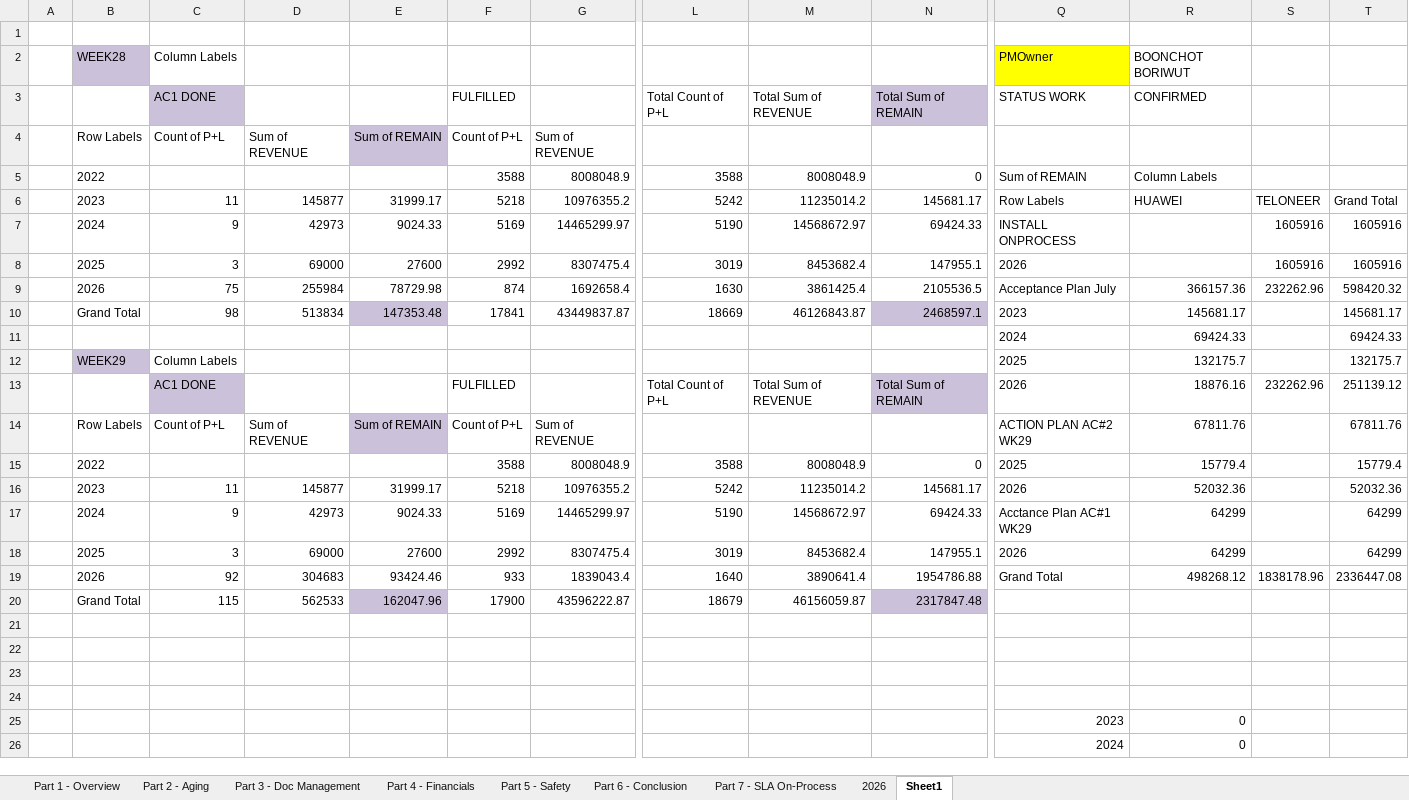
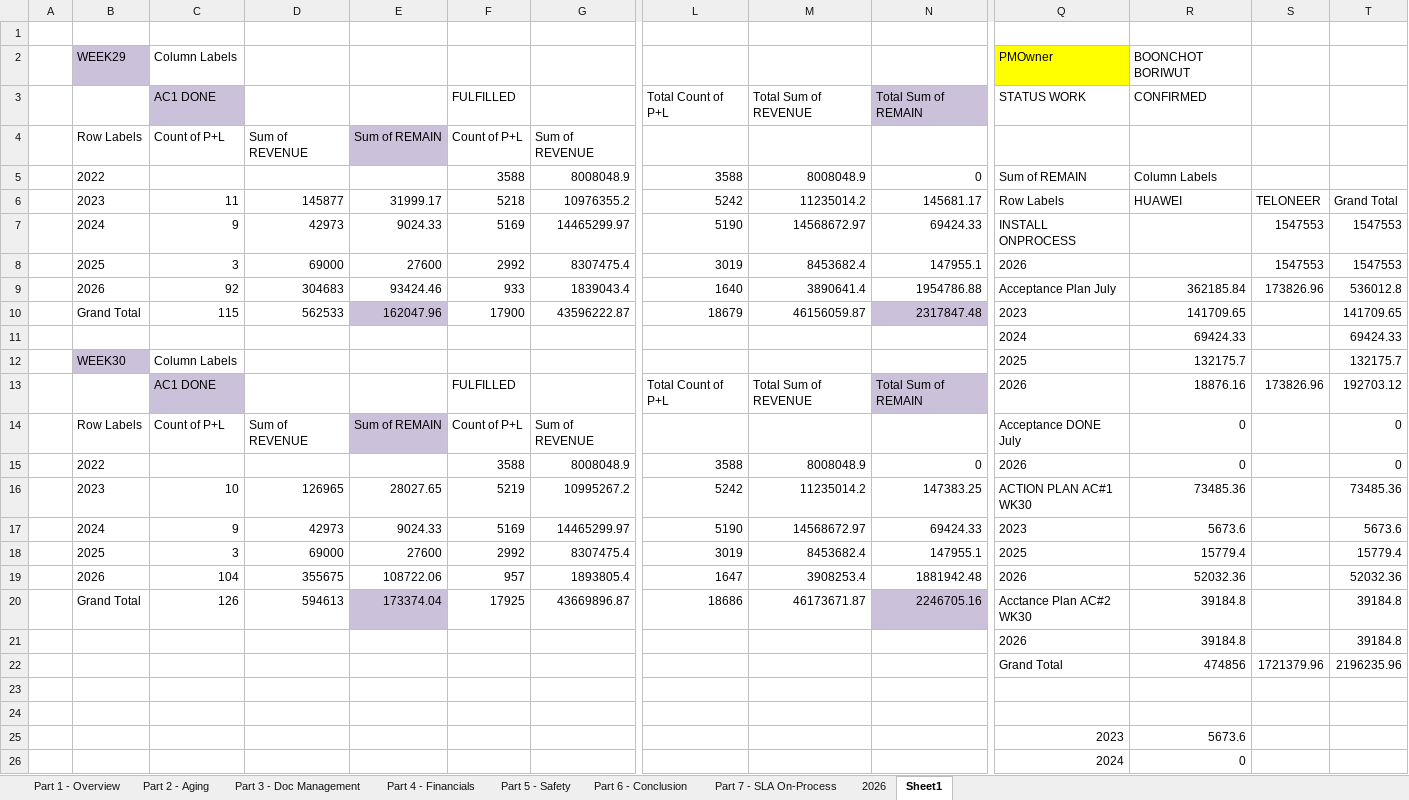
Before and after one commit to boonchotbor-design/0-Dashboard, an Excel workbook: Dashboard_Template_30_Slides_Final.xlsx, sheet Sheet1, drawn as a sheet; only a part is shown, gaps mark what is left out; the shorter side is filled out with more unchanged rows; values as stored, in another font and other column widths than the file's, no borders; removed rows and columns are numbered as before the commit, all else as after; rows hold the shown columns only; the diff covers the shown part only; the diff names each change by its address in the sheet, - before the commit and + after, or states it on an @@ line.

```diff
--- a/Dashboard_Template_30_Slides_Final.xlsx (sheet Sheet1)
+++ b/Dashboard_Template_30_Slides_Final.xlsx (sheet Sheet1)
-B2: WEEK28
+B2: WEEK29
-S7:S8: 1605916
+S7:S8: 1547553
-T7:T8: 1605916
+T7:T8: 1547553
-row 9:  | 2026 | 75 | 255984 | 78729.98 | 874 | 1692658.4 | 1630 | 3861425.4 | 2105536.5 | Acceptance Plan July | 366157.36 | 232262.96 | 598420.32
-row 10:  | Grand Total | 98 | 513834 | 147353.48 | 17841 | 43449837.87 | 18669 | 46126843.87 | 2468597.1 | 2023 | 145681.17 |  | 145681.17
+row 9:  | 2026 | 92 | 304683 | 93424.46 | 933 | 1839043.4 | 1640 | 3890641.4 | 1954786.88 | Acceptance Plan July | 362185.84 | 173826.96 | 536012.8
+row 10:  | Grand Total | 115 | 562533 | 162047.96 | 17900 | 43596222.87 | 18679 | 46156059.87 | 2317847.48 | 2023 | 141709.65 |  | 141709.65
-B12: WEEK29
+B12: WEEK30
-S13: 232262.96
+S13: 173826.96
-T13: 251139.12
+T13: 192703.12
-Q14: ACTION PLAN AC#2 WK29
+Q14: Acceptance DONE July
-R14: 67811.76
+R14: 0
-T14: 67811.76
+T14: 0
-Q15: 2025
+Q15: 2026
-R15: 15779.4
+R15: 0
-T15: 15779.4
+T15: 0
-row 16:  | 2023 | 11 | 145877 | 31999.17 | 5218 | 10976355.2 | 5242 | 11235014.2 | 145681.17 | 2026 | 52032.36 |  | 52032.36
+row 16:  | 2023 | 10 | 126965 | 28027.65 | 5219 | 10995267.2 | 5242 | 11235014.2 | 147383.25 | ACTION PLAN AC#1 WK30 | 73485.36 |  | 73485.36
-Q17: Acctance Plan AC#1 WK29
+Q17: 2023
-R17: 64299
+R17: 5673.6
-T17: 64299
+T17: 5673.6
-Q18: 2026
+Q18: 2025
-R18: 64299
+R18: 15779.4
-T18: 64299
+T18: 15779.4
-row 19:  | 2026 | 92 | 304683 | 93424.46 | 933 | 1839043.4 | 1640 | 3890641.4 | 1954786.88 | Grand Total | 498268.12 | 1838178.96 | 2336447.08
-row 20:  | Grand Total | 115 | 562533 | 162047.96 | 17900 | 43596222.87 | 18679 | 46156059.87 | 2317847.48
+row 19:  | 2026 | 104 | 355675 | 108722.06 | 957 | 1893805.4 | 1647 | 3908253.4 | 1881942.48 | 2026 | 52032.36 |  | 52032.36
+row 20:  | Grand Total | 126 | 594613 | 173374.04 | 17925 | 43669896.87 | 18686 | 46173671.87 | 2246705.16 | Acctance Plan AC#2 WK30 | 39184.8 |  | 39184.8
+row 21:  |  |  |  |  |  |  |  |  |  | 2026 | 39184.8 |  | 39184.8
+row 22:  |  |  |  |  |  |  |  |  |  | Grand Total | 474856 | 1721379.96 | 2196235.96
-row 25: (empty)
+row 25:  |  |  |  |  |  |  |  |  |  | 2023 | 5673.6
@@ row 31 moved to row 26: 2024 @@
```
Also changed, not shown: 2 added rows, 4 removed rows and 2 edited cells elsewhere in this sheet, sheet 2026, sheet Part 4 - Financials, sheet Part 3 - Doc Management, sheet Part 5 - Safety, sheet Part 2 - Aging, sheet Part 1 - Overview, formulas that keep their value, 2 other files.
